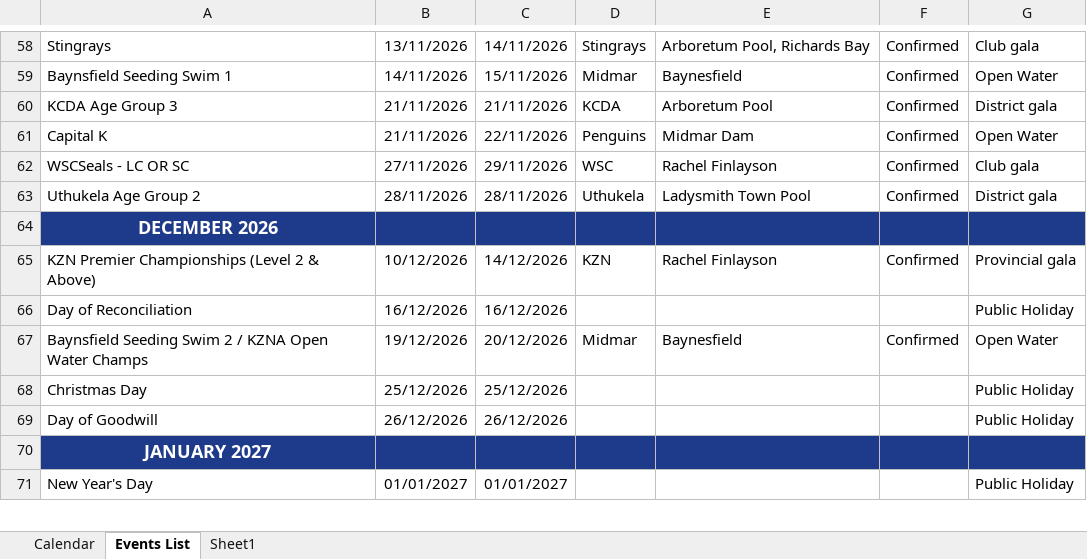
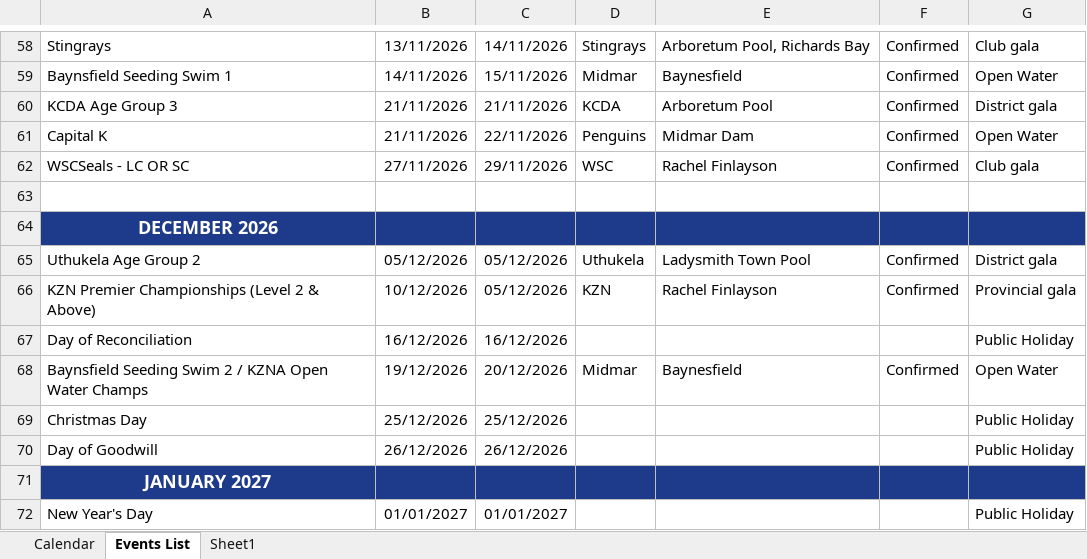
Before and after one commit to kznaswimboard/KZNASwimmingCalendar, an Excel workbook: KZN Calendar 05 May 2026 -2026_2027.xlsx, sheet Events List, drawn as a sheet; only a part is shown, gaps mark what is left out; values as stored, in another font and other column widths than the file's, no borders; charts and pictures and conditional formats and table styles not drawn; addresses are those after the commit; the diff names each change by its address in the sheet, - before the commit and + after, or states it on an @@ line.

Commit message:
Add files via upload
changed uThukela Gala Daate

```diff
--- a/KZN Calendar 05 May 2026 -2026_2027.xlsx (sheet Events List)
+++ b/KZN Calendar 05 May 2026 -2026_2027.xlsx (sheet Events List)
-row 63: Uthukela Age Group 2 | 28/11/2026 | 28/11/2026 | Uthukela | Ladysmith Town Pool | Confirmed | District gala
+row 63: (empty)
+row 65: Uthukela Age Group 2 | 05/12/2026 | 05/12/2026 | Uthukela | Ladysmith Town Pool | Confirmed | District gala
-C66: 14/12/2026
+C66: 05/12/2026
```
Also changed, not shown: charts or pictures.
